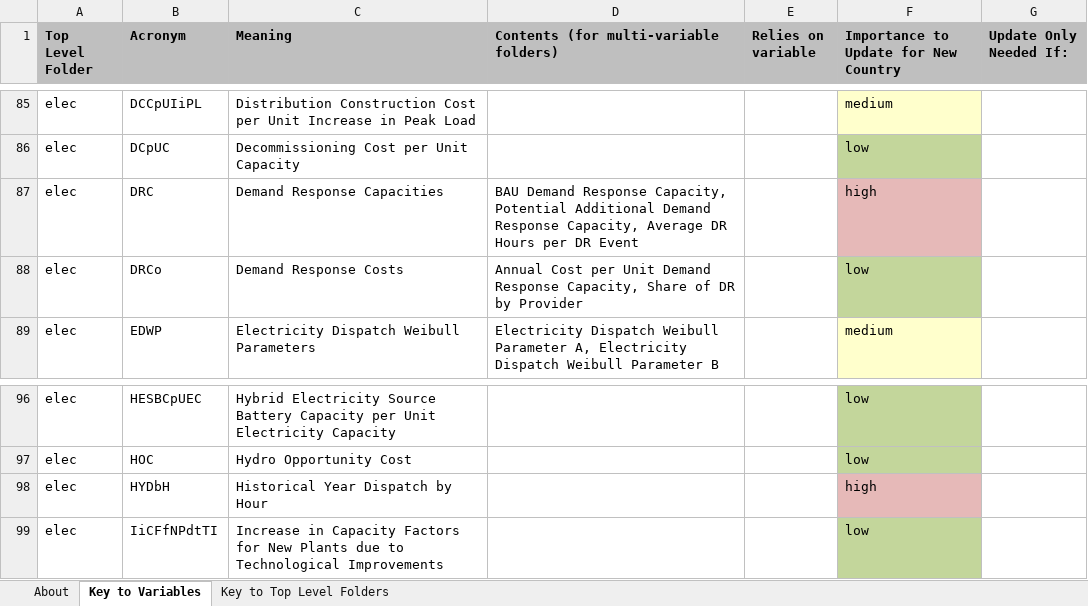
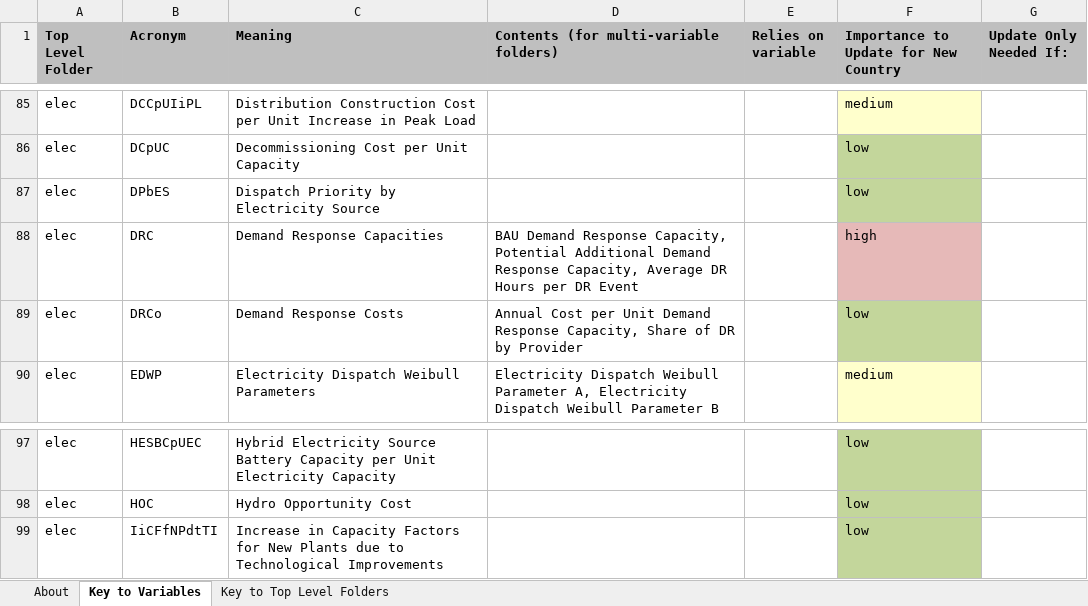
Before and after one commit to EnergyInnovation/eps-us, an Excel workbook: InputData/acronym-key.xlsx, sheet Key to Variables, drawn as a sheet; only a part is shown, gaps mark what is left out; values as stored, in another font and other column widths than the file's, no borders; removed rows and columns are numbered as before the commit, all else as after; the diff names each change by its address in the sheet, - before the commit and + after, or states it on an @@ line.

Commit message:
Add a two tier guaranteed dispatch system to help for historical year calibration

```diff
--- a/InputData/acronym-key.xlsx (sheet Key to Variables)
+++ b/InputData/acronym-key.xlsx (sheet Key to Variables)
+row 87: elec | DPbES | Dispatch Priority by Electricity Source |  |  | low
-row 98: elec | HYDbH | Historical Year Dispatch by Hour |  |  | high
```
Also changed, not shown: 10 other files.
